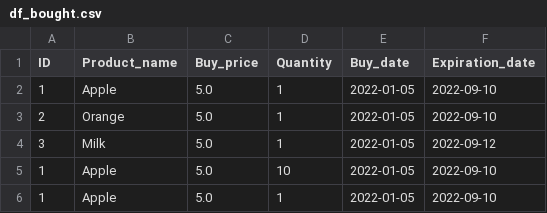
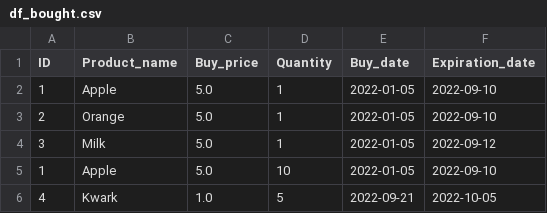
Before and after one commit to Tamimi2022/Assignment-SuperPy, a CSV file: df_bought.csv, drawn as a sheet; removed rows and columns are numbered as before the commit, all else as after; the diff names each change by its address in the sheet, - before the commit and + after, or states it on an @@ line.

```diff
--- a/df_bought.csv
+++ b/df_bought.csv
-row 6: 1 | Apple | 5.0 | 1 | 2022-01-05 | 2022-09-10
+row 6: 4 | Kwark | 1.0 | 5 | 2022-09-21 | 2022-10-05
```
Also changed, not shown: 16 other files.
